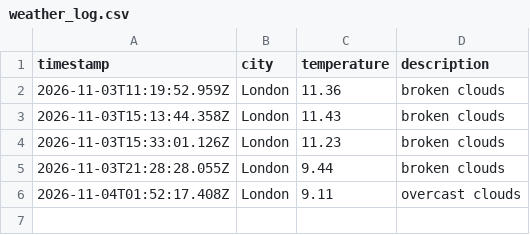
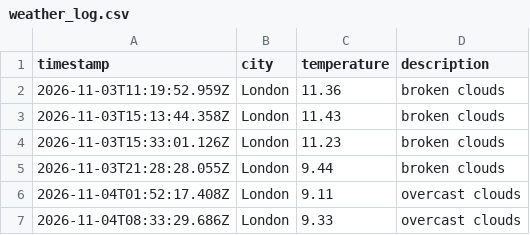
Before and after one commit to lisa-akadj/weather_dataOps, a CSV file: data/weather_log.csv, drawn as a sheet.

```diff
--- a/data/weather_log.csv
+++ b/data/weather_log.csv
@@ -6 +6,2 @@ timestamp,city,temperature,description
 2026-11-04T01:52:17.408Z,London,9.11,overcast clouds
+2026-11-04T08:33:29.686Z,London,9.33,overcast clouds
```
Also changed, not shown: 1 other file.
